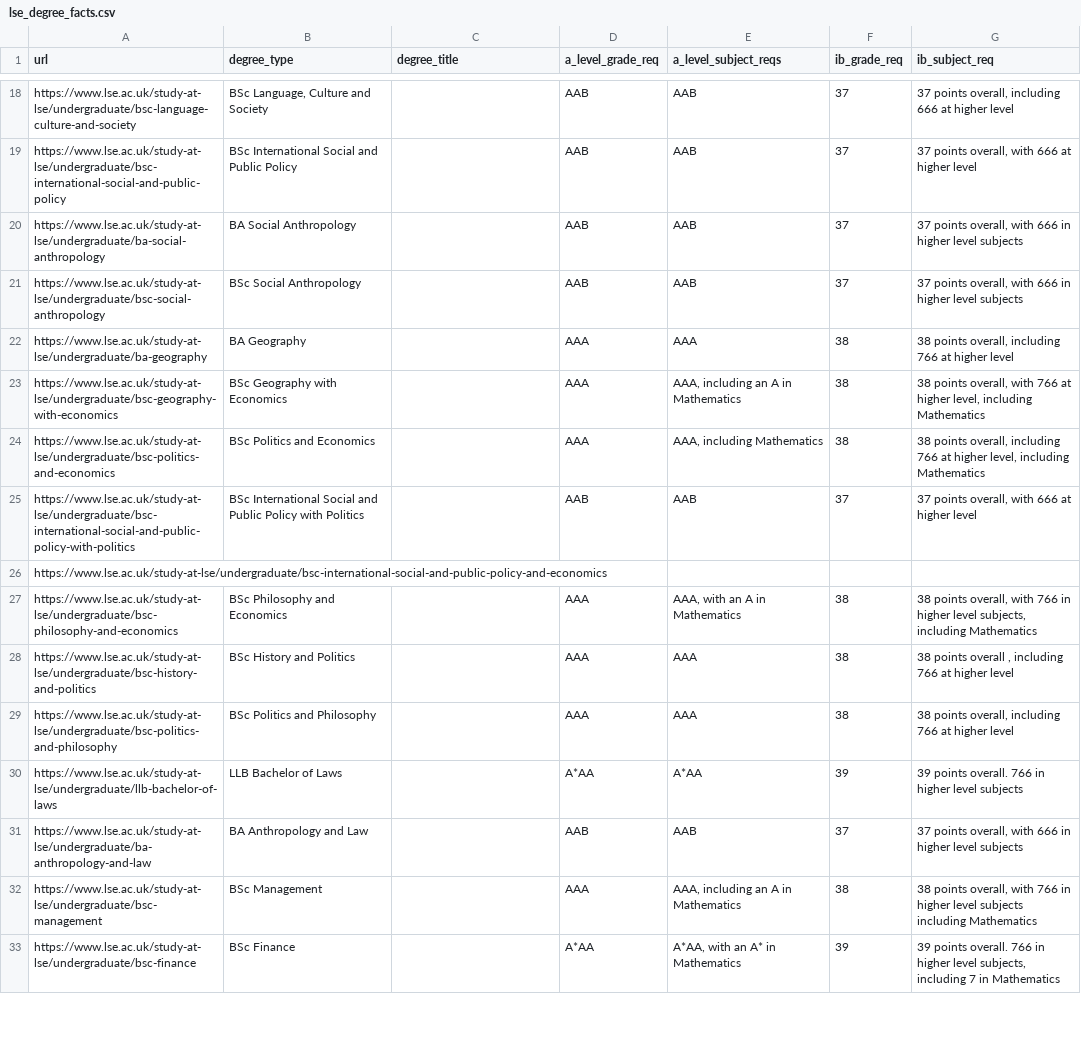
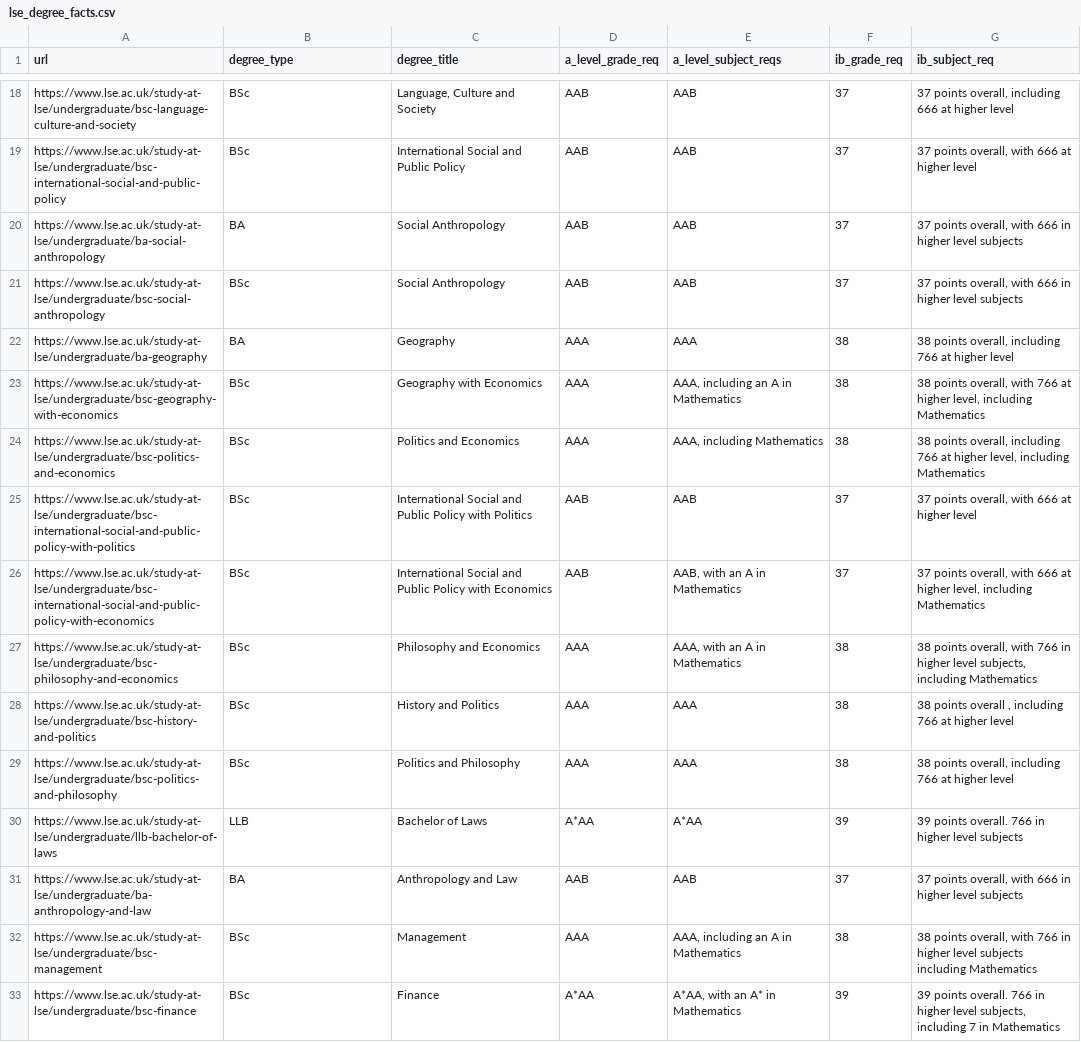
Before and after one commit to Danjones-DJ/Degree-Matchmaker_DJ, a CSV file: lse_degree_facts.csv, drawn as a sheet; only a part is shown, gaps mark what is left out; removed rows and columns are numbered as before the commit, all else as after; the diff covers the shown part only; the diff names each change by its address in the sheet, - before the commit and + after, or states it on an @@ line.

```diff
--- a/lse_degree_facts.csv
+++ b/lse_degree_facts.csv
-B18 (degree_type): BSc Language, Culture and Society
+B18 (degree_type): BSc
-C18 (degree_title): (empty)
+C18 (degree_title): Language, Culture and Society
-B19 (degree_type): BSc International Social and Public Policy
+B19 (degree_type): BSc
-C19 (degree_title): (empty)
+C19 (degree_title): International Social and Public Policy
-B20 (degree_type): BA Social Anthropology
+B20 (degree_type): BA
-C20:C21 (degree_title): (empty)
+C20:C21 (degree_title): Social Anthropology
-B21 (degree_type): BSc Social Anthropology
+B21 (degree_type): BSc
-B22 (degree_type): BA Geography
+B22 (degree_type): BA
-C22 (degree_title): (empty)
+C22 (degree_title): Geography
-B23 (degree_type): BSc Geography with Economics
+B23 (degree_type): BSc
-C23 (degree_title): (empty)
+C23 (degree_title): Geography with Economics
-B24 (degree_type): BSc Politics and Economics
+B24 (degree_type): BSc
-C24 (degree_title): (empty)
+C24 (degree_title): Politics and Economics
-B25 (degree_type): BSc International Social and Public Policy with Politics
+B25 (degree_type): BSc
-C25 (degree_title): (empty)
+C25 (degree_title): International Social and Public Policy with Politics
-row 26: https://www.lse.ac.uk/study-at-lse/undergraduate/bsc-international-social-and-public-policy-and-economics
+row 26: https://www.lse.ac.uk/study-at-lse/undergraduate/bsc-international-social-and-public-policy-with-economics | BSc | International Social and Public Policy with Economics | AAB | AAB, with an A in Mathematics | 37 | 37 points overall, with 666 at higher level, including Mathematics
-B27 (degree_type): BSc Philosophy and Economics
+B27 (degree_type): BSc
-C27 (degree_title): (empty)
+C27 (degree_title): Philosophy and Economics
-B28 (degree_type): BSc History and Politics
+B28 (degree_type): BSc
-C28 (degree_title): (empty)
+C28 (degree_title): History and Politics
-B29 (degree_type): BSc Politics and Philosophy
+B29 (degree_type): BSc
-C29 (degree_title): (empty)
+C29 (degree_title): Politics and Philosophy
-B30 (degree_type): LLB Bachelor of Laws
+B30 (degree_type): LLB
-C30 (degree_title): (empty)
+C30 (degree_title): Bachelor of Laws
-B31 (degree_type): BA Anthropology and Law
+B31 (degree_type): BA
-C31 (degree_title): (empty)
+C31 (degree_title): Anthropology and Law
-B32 (degree_type): BSc Management
+B32 (degree_type): BSc
-C32 (degree_title): (empty)
+C32 (degree_title): Management
-B33 (degree_type): BSc Finance
+B33 (degree_type): BSc
-C33 (degree_title): (empty)
+C33 (degree_title): Finance
```
Also changed, not shown: 50 edited cells elsewhere in this file.
